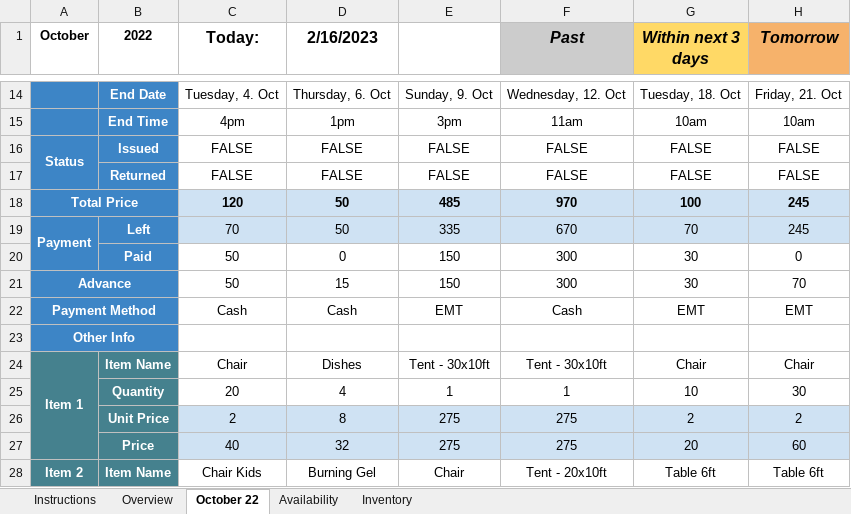
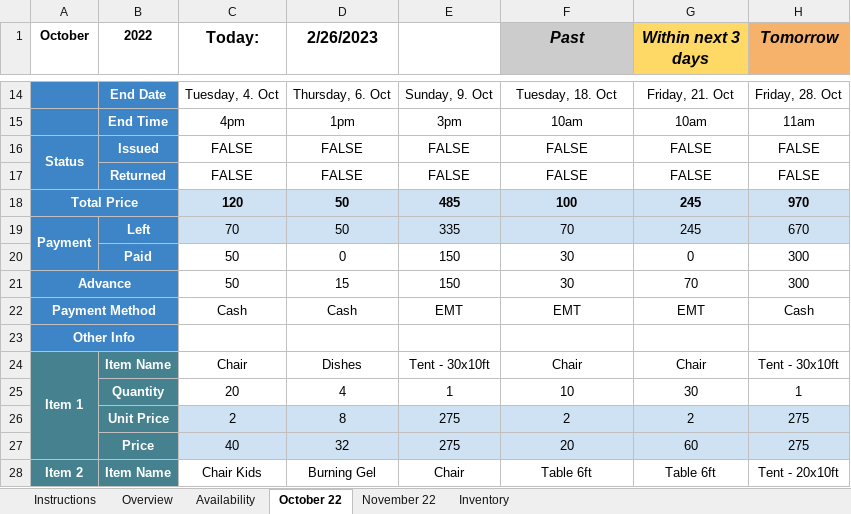
Before and after one commit to tunewriter/rental-booking-manager, an Excel workbook: booking_manager.xlsx, sheet October 22, drawn as a sheet; only a part is shown, gaps mark what is left out; values as stored, in another font and other column widths than the file's, no borders; charts and pictures and conditional formats not drawn; the diff covers the shown part only; the diff names each change by its address in the sheet, - before the commit and + after, or states it on an @@ line.

```diff
--- a/booking_manager.xlsx (sheet October 22)
+++ b/booking_manager.xlsx (sheet October 22)
+sheet tab: November 22
@@ sheet tab order changed: Instructions | Overview | Availability | October 22 | November 22 | Inventory @@
-D1: 2/16/2023
+D1: 2/26/2023
-F14 (Past): Wednesday, 12. Oct
+F14 (Past): Tuesday, 18. Oct
-G14 (Within next 3 days): Tuesday, 18. Oct
+G14 (Within next 3 days): Friday, 21. Oct
-H14 (Tomorrow): Friday, 21. Oct
+H14 (Tomorrow): Friday, 28. Oct
-F15 (Past): 11am
+F15 (Past): 10am
-H15 (Tomorrow): 10am
+H15 (Tomorrow): 11am
-F18 (Past): 970
+F18 (Past): 100
-G18 (Within next 3 days): 100
+G18 (Within next 3 days): 245
-H18 (Tomorrow): 245
+H18 (Tomorrow): 970
-F19 (Past): 670
+F19 (Past): 70
-G19 (Within next 3 days): 70
+G19 (Within next 3 days): 245
-H19 (Tomorrow): 245
+H19 (Tomorrow): 670
-F20:F21 (Past): 300
+F20:F21 (Past): 30
-G20 (Within next 3 days): 30
+G20 (Within next 3 days): 0
-H20 (Tomorrow): 0
+H20 (Tomorrow): 300
-G21 (Within next 3 days): 30
+G21 (Within next 3 days): 70
-H21 (Tomorrow): 70
+H21 (Tomorrow): 300
-F22 (Past): Cash
+F22 (Past): EMT
-H22 (Tomorrow): EMT
+H22 (Tomorrow): Cash
-F24 (Past): Tent - 30x10ft
+F24 (Past): Chair
-H24 (Tomorrow): Chair
+H24 (Tomorrow): Tent - 30x10ft
-F25 (Past): 1
+F25 (Past): 10
-G25 (Within next 3 days): 10
+G25 (Within next 3 days): 30
-H25 (Tomorrow): 30
+H25 (Tomorrow): 1
-F26 (Past): 275
+F26 (Past): 2
-H26 (Tomorrow): 2
+H26 (Tomorrow): 275
-F27 (Past): 275
+F27 (Past): 20
-G27 (Within next 3 days): 20
+G27 (Within next 3 days): 60
-H27 (Tomorrow): 60
+H27 (Tomorrow): 275
-F28 (Past): Tent - 20x10ft
+F28 (Past): Table 6ft
-H28 (Tomorrow): Table 6ft
+H28 (Tomorrow): Tent - 20x10ft
```
Also changed, not shown: 9 added rows, 9 removed rows and 69 edited cells elsewhere in this sheet, sheet Availability, sheet Overview, sheet Instructions, sheet Inventory, hidden cells, charts or pictures, 2 other files.
